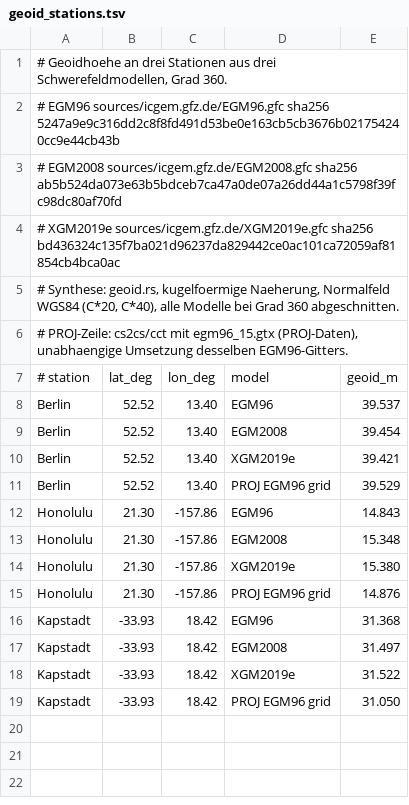
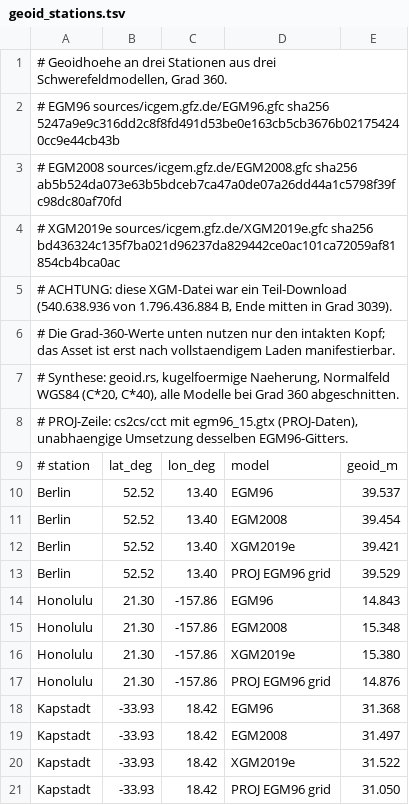
Before and after one commit to omegaflow/omegaflow, a TSV file: src/archivar/kernels/geoid_stations.tsv, drawn as a sheet.

Commit message:
The XGM2019e file is a partial download and now says so. Mountain's reading is right: 540,638,936 of 1,796,436,884 bytes, ending mid-line at degree 3039, so the hash belongs to a fragment and not to the model. The geoid fixture header names the state and keeps the degree-360 values, which use only the intact head. The other two models are complete: EGM96 and EGM2008 match their origins byte for byte, and the ICGEM model IDs that made them reachable are now written down where the next session will look.

```diff
--- a/src/archivar/kernels/geoid_stations.tsv
+++ b/src/archivar/kernels/geoid_stations.tsv
@@ -4,2 +4,4 @@
 # XGM2019e sources/icgem.gfz.de/XGM2019e.gfc sha256 bd436324c135f7ba021d96237da829442ce0ac101ca72059af81854cb4bca0ac
+# ACHTUNG: diese XGM-Datei war ein Teil-Download (540.638.936 von 1.796.436.884 B, Ende mitten in Grad 3039).
+# Die Grad-360-Werte unten nutzen nur den intakten Kopf; das Asset ist erst nach vollstaendigem Laden manifestierbar.
 # Synthese: geoid.rs, kugelfoermige Naeherung, Normalfeld WGS84 (C*20, C*40), alle Modelle bei Grad 360 abgeschnitten.
```
